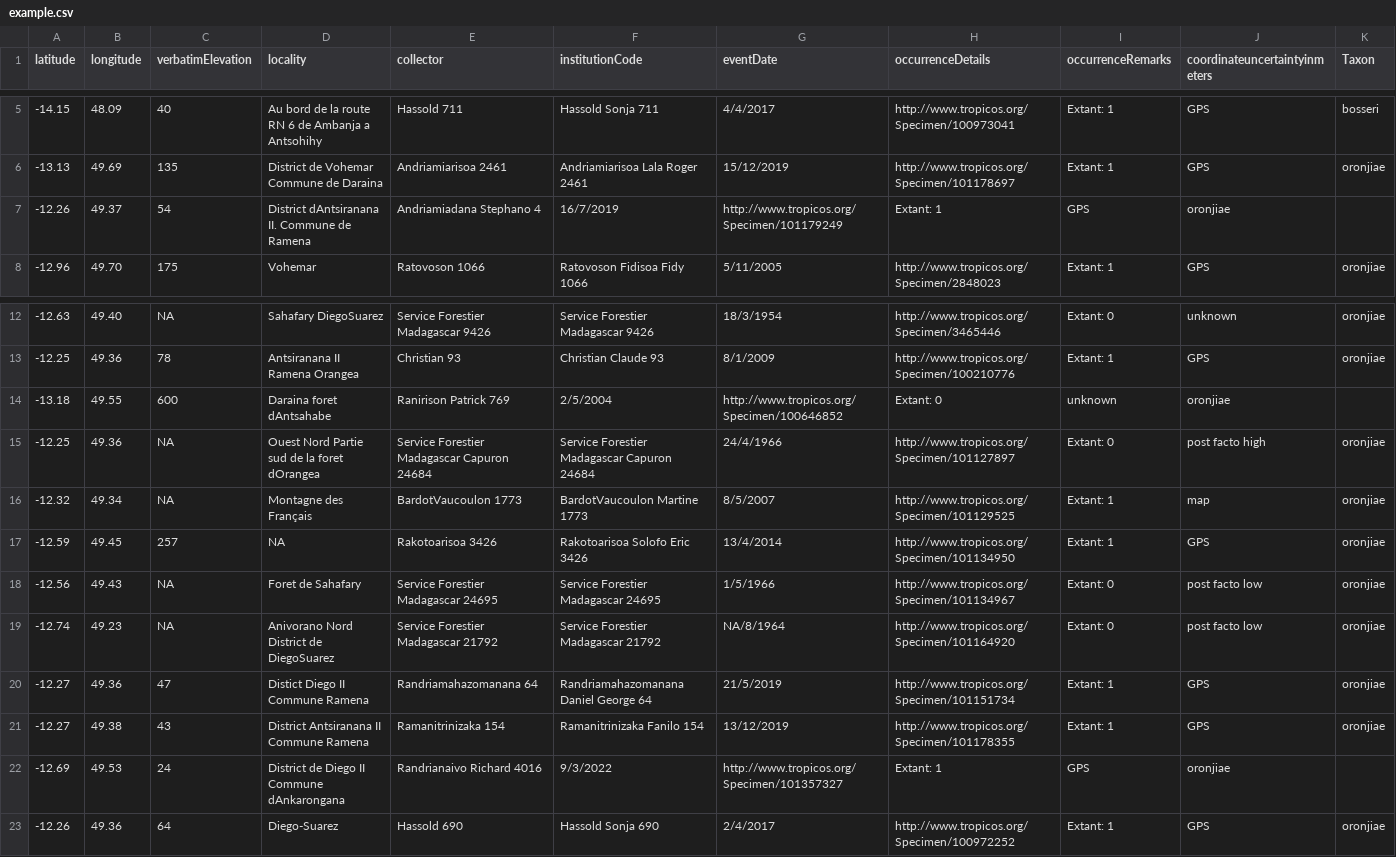
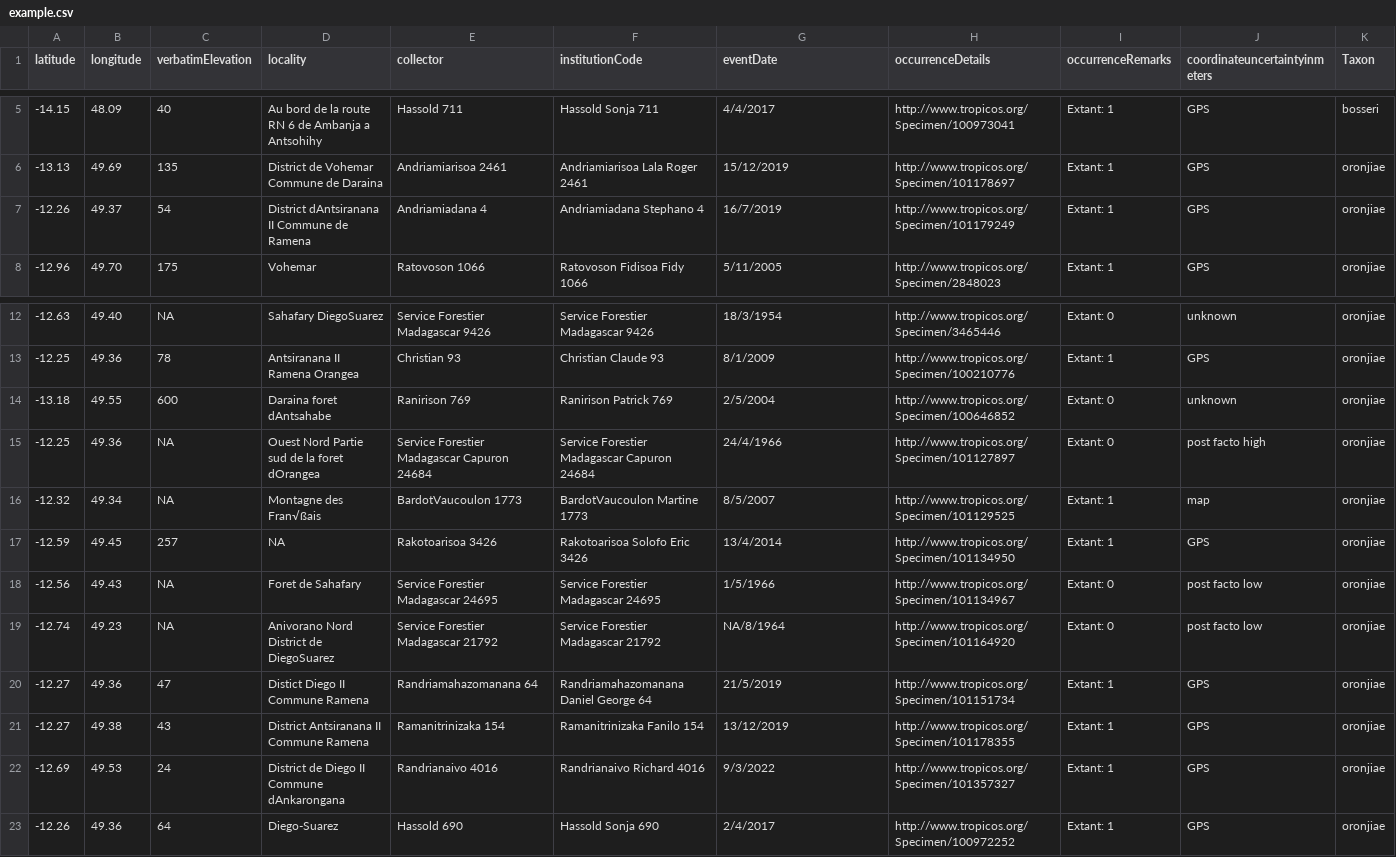
Before and after one commit to scrameri/MBG, a CSV file: madacat/example.csv, drawn as a sheet; only a part is shown, gaps mark what is left out.

Commit message:
Update example.csv

```diff
--- a/madacat/example.csv
+++ b/madacat/example.csv
@@ -6,3 +6,3 @@ latitude,longitude,verbatimElevation,locality,collector,institutionCode,eventDat
 -13.13,49.69,135,District de Vohemar Commune de Daraina,Andriamiarisoa 2461,Andriamiarisoa Lala Roger 2461,15/12/2019,http://www.tropicos.org/Specimen/101178697,Extant: 1,GPS,oronjiae
--12.26,49.37,54,District dAntsiranana II. Commune de Ramena,Andriamiadana Stephano 4,16/7/2019,http://www.tropicos.org/Specimen/101179249,Extant: 1,GPS,oronjiae
+-12.26,49.37,54,District dAntsiranana II Commune de Ramena,Andriamiadana 4,Andriamiadana Stephano 4,16/7/2019,http://www.tropicos.org/Specimen/101179249,Extant: 1,GPS,oronjiae
 -12.96,49.70,175,Vohemar,Ratovoson 1066,Ratovoson Fidisoa Fidy 1066,5/11/2005,http://www.tropicos.org/Specimen/2848023,Extant: 1,GPS,oronjiae
@@ -13,5 +13,5 @@ latitude,longitude,verbatimElevation,locality,collector,institutionCode,eventDat
 -12.25,49.36,78,Antsiranana II Ramena Orangea,Christian 93,Christian Claude 93,8/1/2009,http://www.tropicos.org/Specimen/100210776,Extant: 1,GPS,oronjiae
--13.18,49.55,600,Daraina foret dAntsahabe,Ranirison Patrick 769,2/5/2004,http://www.tropicos.org/Specimen/100646852,Extant: 0,unknown,oronjiae
+-13.18,49.55,600,Daraina foret dAntsahabe,Ranirison 769,Ranirison Patrick 769,2/5/2004,http://www.tropicos.org/Specimen/100646852,Extant: 0,unknown,oronjiae
 -12.25,49.36,NA,Ouest Nord Partie sud de la foret dOrangea,Service Forestier Madagascar Capuron 24684,Service Forestier Madagascar Capuron 24684,24/4/1966,http://www.tropicos.org/Specimen/101127897,Extant: 0,post facto high,oronjiae
--12.32,49.34,NA,Montagne des Français,BardotVaucoulon 1773,BardotVaucoulon Martine 1773,8/5/2007,http://www.tropicos.org/Specimen/101129525,Extant: 1,map,oronjiae
+-12.32,49.34,NA,Montagne des Fran√ßais,BardotVaucoulon 1773,BardotVaucoulon Martine 1773,8/5/2007,http://www.tropicos.org/Specimen/101129525,Extant: 1,map,oronjiae
 -12.59,49.45,257,NA,Rakotoarisoa 3426,Rakotoarisoa Solofo Eric 3426,13/4/2014,http://www.tropicos.org/Specimen/101134950,Extant: 1,GPS,oronjiae
@@ -21,3 +21,3 @@ latitude,longitude,verbatimElevation,locality,collector,institutionCode,eventDat
 -12.27,49.38,43,District Antsiranana II Commune Ramena,Ramanitrinizaka 154,Ramanitrinizaka Fanilo 154,13/12/2019,http://www.tropicos.org/Specimen/101178355,Extant: 1,GPS,oronjiae
--12.69,49.53,24,District de Diego II Commune dAnkarongana,Randrianaivo Richard 4016,9/3/2022,http://www.tropicos.org/Specimen/101357327,Extant: 1,GPS,oronjiae
+-12.69,49.53,24,District de Diego II Commune dAnkarongana,Randrianaivo 4016,Randrianaivo Richard 4016,9/3/2022,http://www.tropicos.org/Specimen/101357327,Extant: 1,GPS,oronjiae
 -12.26,49.36,64,Diego-Suarez,Hassold 690,Hassold Sonja 690,2/4/2017,http://www.tropicos.org/Specimen/100972252,Extant: 1,GPS,oronjiae
```
